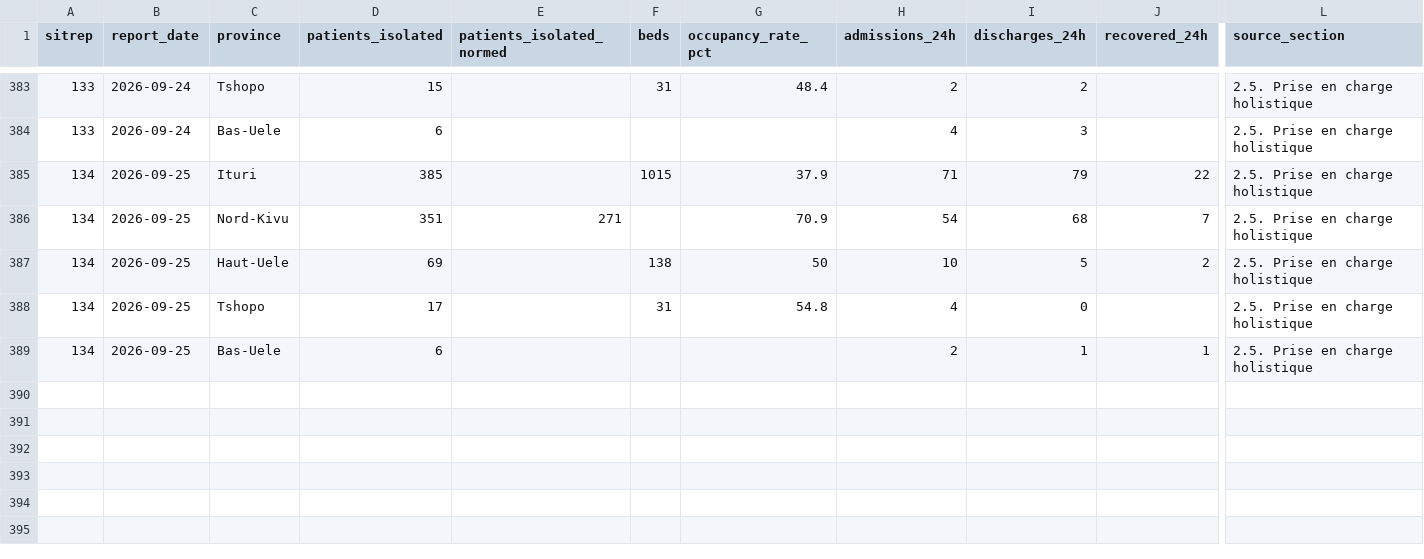
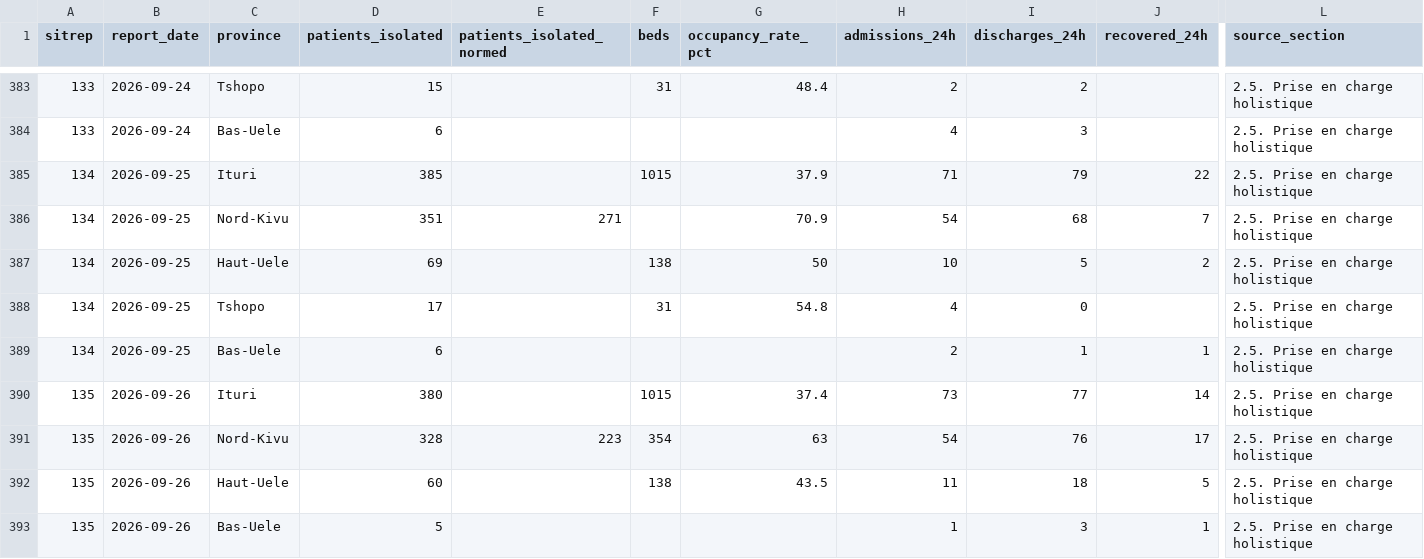
Before and after one commit to epiforecasts/BVDOutbreakSize, a CSV file: data/province_care_read.csv, drawn as a sheet; only a part is shown, gaps mark what is left out; rows hold the shown columns only; the diff names each change by its address in the sheet, - before the commit and + after, or states it on an @@ line.

```diff
--- a/data/province_care_read.csv
+++ b/data/province_care_read.csv
+row 390: 135 | 2026-09-26 | Ituri | 380 |  | 1015 | 37.4 | 73 | 77 | 14 | 2.5. Prise en charge holistique
+row 391: 135 | 2026-09-26 | Nord-Kivu | 328 | 223 | 354 | 63 | 54 | 76 | 17 | 2.5. Prise en charge holistique
+row 392: 135 | 2026-09-26 | Haut-Uele | 60 |  | 138 | 43.5 | 11 | 18 | 5 | 2.5. Prise en charge holistique
+row 393: 135 | 2026-09-26 | Bas-Uele | 5 |  |  |  | 1 | 3 | 1 | 2.5. Prise en charge holistique
```
Also changed, not shown: data/insp_sitrep_scanned.csv, data/province_care_scanned.csv, 4 other files.
